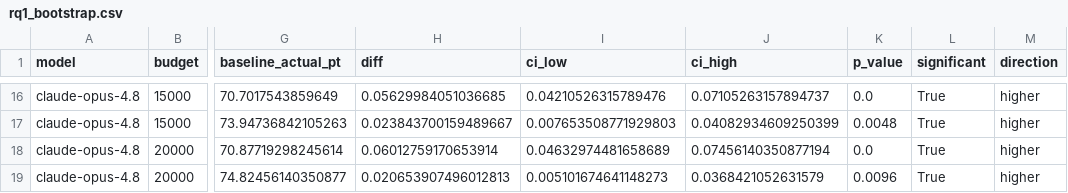
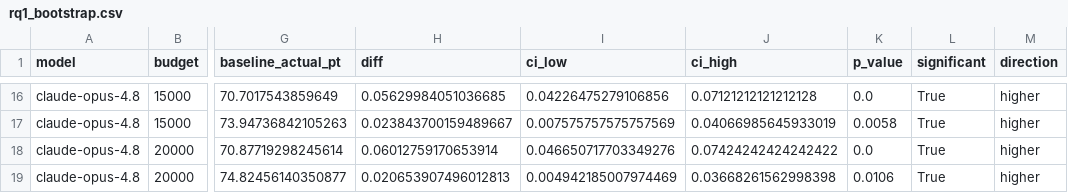
Before and after one commit to ChrisCheng816/TSE2027, a CSV file: bootstrap/rq1_bootstrap.csv, drawn as a sheet; only a part is shown, gaps mark what is left out; the diff covers the shown part only; the diff names each change by its address in the sheet, - before the commit and + after, or states it on an @@ line.

```diff
--- a/bootstrap/rq1_bootstrap.csv
+++ b/bootstrap/rq1_bootstrap.csv
-I16 (ci_low): 0.04210526315789476
+I16 (ci_low): 0.04226475279106856
-J16 (ci_high): 0.07105263157894737
+J16 (ci_high): 0.07121212121212128
-I17 (ci_low): 0.007653508771929803
+I17 (ci_low): 0.007575757575757569
-J17 (ci_high): 0.04082934609250399
+J17 (ci_high): 0.04066985645933019
-K17 (p_value): 0.0048
+K17 (p_value): 0.0058
-I18 (ci_low): 0.04632974481658689
+I18 (ci_low): 0.046650717703349276
-J18 (ci_high): 0.07456140350877194
+J18 (ci_high): 0.07424242424242422
-I19 (ci_low): 0.005101674641148273
+I19 (ci_low): 0.004942185007974469
-J19 (ci_high): 0.0368421052631579
+J19 (ci_high): 0.03668261562998398
-K19 (p_value): 0.0096
+K19 (p_value): 0.0106
```
Also changed, not shown: 32 edited cells elsewhere in this file, bootstrap/rq2_bootstrap.csv, bootstrap/rq3_bootstrap.csv, 2 other files.
